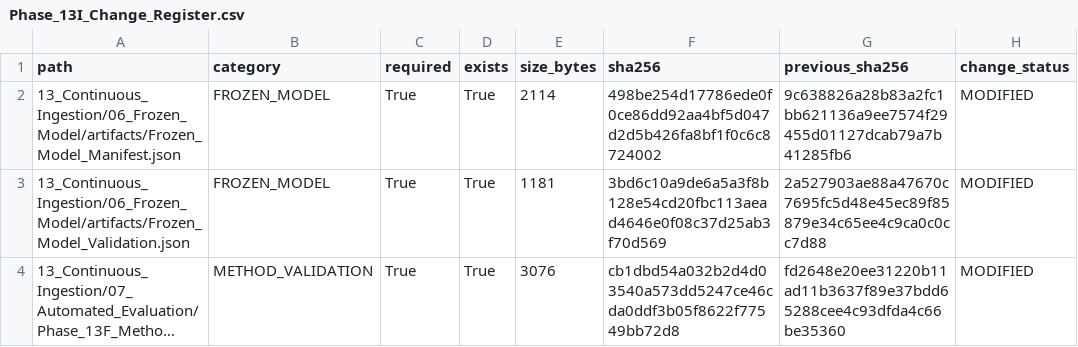
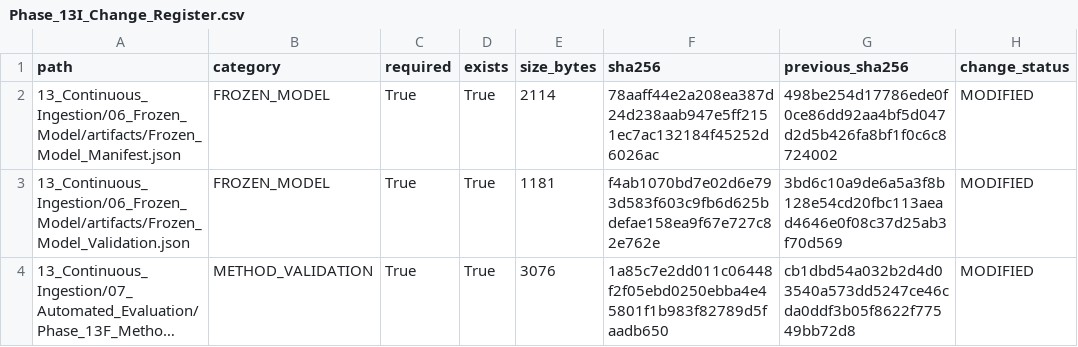
Before and after one commit to Shash-ai/Semiconductor-Credit-Risk-ML, a CSV file: 13_Continuous_Ingestion/08_Governance/Phase_13I_Change_Register.csv, drawn as a sheet; long unchanged cells end in …; the diff names each change by its address in the sheet, - before the commit and + after, or states it on an @@ line.

```diff
--- a/13_Continuous_Ingestion/08_Governance/Phase_13I_Change_Register.csv
+++ b/13_Continuous_Ingestion/08_Governance/Phase_13I_Change_Register.csv
-F2 (sha256): 498be254d17786ede0f0ce86dd92aa4bf5d047d2d5b426fa8bf1f0c6c8724002
+F2 (sha256): 78aaff44e2a208ea387d24d238aab947e5ff2151ec7ac132184f45252d6026ac
-G2 (previous_sha256): 9c638826a28b83a2fc1bb621136a9ee7574f29455d01127dcab79a7b41285fb6
+G2 (previous_sha256): 498be254d17786ede0f0ce86dd92aa4bf5d047d2d5b426fa8bf1f0c6c8724002
-F3 (sha256): 3bd6c10a9de6a5a3f8b128e54cd20fbc113aead4646e0f08c37d25ab3f70d569
+F3 (sha256): f4ab1070bd7e02d6e793d583f603c9fb6d625bdefae158ea9f67e727c82e762e
-G3 (previous_sha256): 2a527903ae88a47670c7695fc5d48e45ec89f85879e34c65ee4c9ca0c0cc7d88
+G3 (previous_sha256): 3bd6c10a9de6a5a3f8b128e54cd20fbc113aead4646e0f08c37d25ab3f70d569
-F4 (sha256): cb1dbd54a032b2d4d03540a573dd5247ce46cda0ddf3b05f8622f77549bb72d8
+F4 (sha256): 1a85c7e2dd011c06448f2f05ebd0250ebba4e45801f1b983f82789d5faadb650
-G4 (previous_sha256): fd2648e20ee31220b11ad11b3637f89e37bdd65288cee4c93dfda4c66be35360
+G4 (previous_sha256): cb1dbd54a032b2d4d03540a573dd5247ce46cda0ddf3b05f8622f77549bb72d8
```
Also changed, not shown: 13_Continuous_Ingestion/08_Governance/Phase_13I_Artifact_Hashes.csv, 10 other files.
